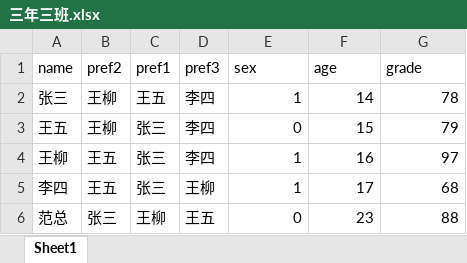
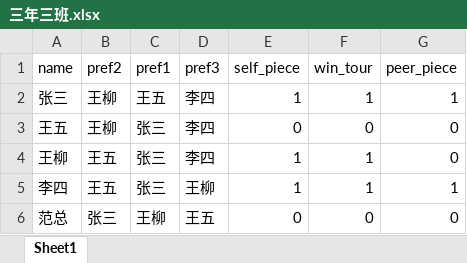
Before and after one commit to Fanisting/stable-roommate-field-exp, an Excel workbook: class/三年三班.xlsx, sheet Sheet1, drawn as a sheet; values as stored, in another font and other column widths than the file's, no borders; the diff names each change by its address in the sheet, - before the commit and + after, or states it on an @@ line.

```diff
--- a/class/三年三班.xlsx (sheet Sheet1)
+++ b/class/三年三班.xlsx (sheet Sheet1)
-E1: sex
+E1: self_piece
-F1: age
+F1: win_tour
-G1: grade
+G1: peer_piece
-F2 (win_tour): 14
+F2 (win_tour): 1
-G2 (peer_piece): 78
+G2 (peer_piece): 1
-F3 (win_tour): 15
+F3 (win_tour): 0
-G3 (peer_piece): 79
+G3 (peer_piece): 0
-F4 (win_tour): 16
+F4 (win_tour): 1
-G4 (peer_piece): 97
+G4 (peer_piece): 0
-F5 (win_tour): 17
+F5 (win_tour): 1
-G5 (peer_piece): 68
+G5 (peer_piece): 1
-F6 (win_tour): 23
+F6 (win_tour): 0
-G6 (peer_piece): 88
+G6 (peer_piece): 0
```
Also changed, not shown: class/三年二班.xlsx, 6 other files.
